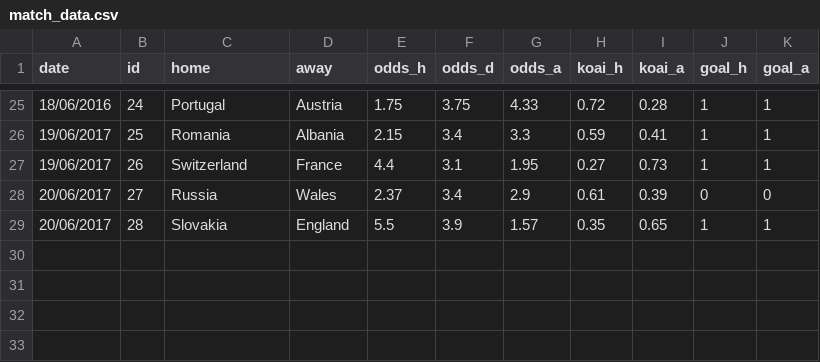
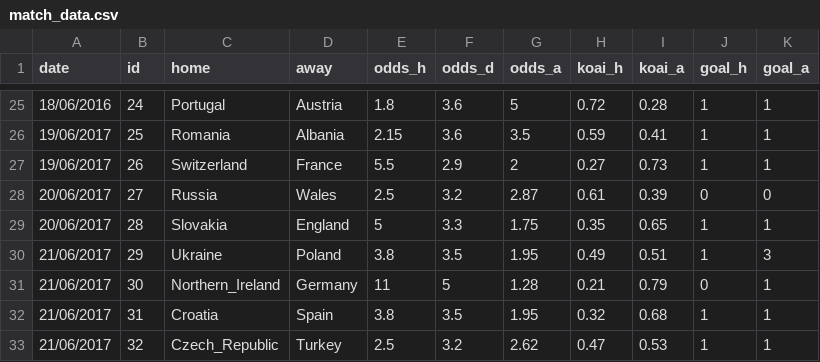
Before and after one commit to woobe/euro2016, a CSV file: input/match_data.csv, drawn as a sheet; only a part is shown, gaps mark what is left out; the diff covers the shown part only.

```diff
--- a/input/match_data.csv
+++ b/input/match_data.csv
@@ -25,5 +25,9 @@ date,id,home,away,odds_h,odds_d,odds_a,koai_h,koai_a,goal_h,goal_a
-18/06/2016,24,Portugal,Austria,1.75,3.75,4.33,0.72,0.28,1,1
-19/06/2017,25,Romania,Albania,2.15,3.4,3.3,0.59,0.41,1,1
-19/06/2017,26,Switzerland,France,4.4,3.1,1.95,0.27,0.73,1,1
-20/06/2017,27,Russia,Wales,2.37,3.4,2.9,0.61,0.39,0,0
-20/06/2017,28,Slovakia,England,5.5,3.9,1.57,0.35,0.65,1,1
+18/06/2016,24,Portugal,Austria,1.8,3.6,5,0.72,0.28,1,1
+19/06/2017,25,Romania,Albania,2.15,3.6,3.5,0.59,0.41,1,1
+19/06/2017,26,Switzerland,France,5.5,2.9,2,0.27,0.73,1,1
+20/06/2017,27,Russia,Wales,2.5,3.2,2.87,0.61,0.39,0,0
+20/06/2017,28,Slovakia,England,5,3.3,1.75,0.35,0.65,1,1
+21/06/2017,29,Ukraine,Poland,3.8,3.5,1.95,0.49,0.51,1,3
+21/06/2017,30,Northern_Ireland,Germany,11,5,1.28,0.21,0.79,0,1
+21/06/2017,31,Croatia,Spain,3.8,3.5,1.95,0.32,0.68,1,1
+21/06/2017,32,Czech_Republic,Turkey,2.5,3.2,2.62,0.47,0.53,1,1
```
Also changed, not shown: 33 edited cells elsewhere in this file, input/team_data.csv.
